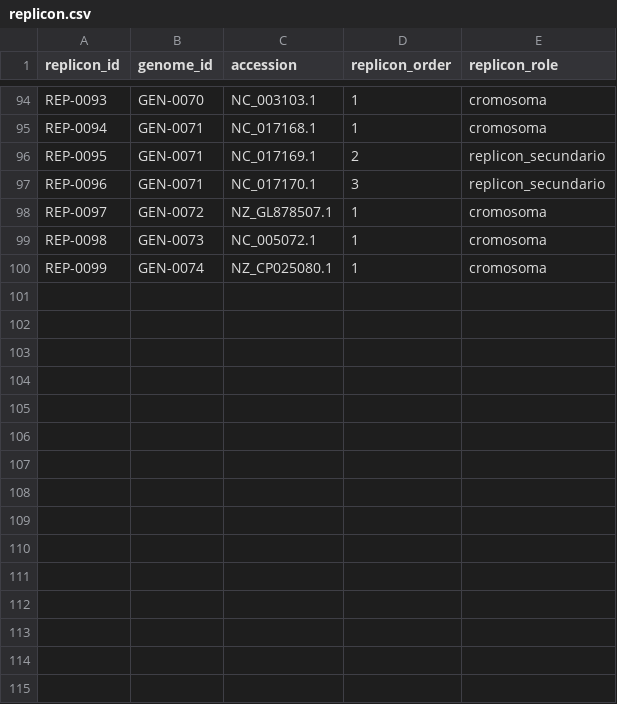
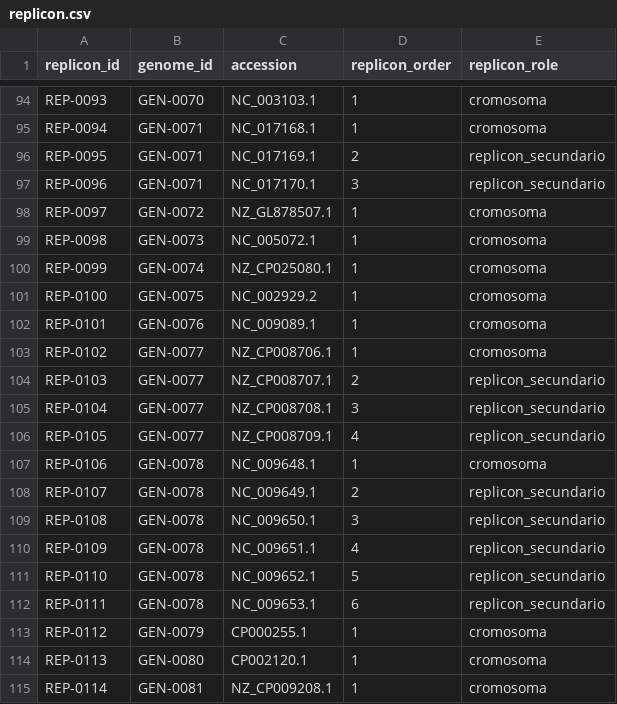
Before and after one commit to MartinGroisman/ProyectoBactericidas, a CSV file: db/csv/replicon.csv, drawn as a sheet; only a part is shown, gaps mark what is left out; the diff names each change by its address in the sheet, - before the commit and + after, or states it on an @@ line.

```diff
--- a/db/csv/replicon.csv
+++ b/db/csv/replicon.csv
+row 101: REP-0100 | GEN-0075 | NC_002929.2 | 1 | cromosoma
+row 102: REP-0101 | GEN-0076 | NC_009089.1 | 1 | cromosoma
+row 103: REP-0102 | GEN-0077 | NZ_CP008706.1 | 1 | cromosoma
+row 104: REP-0103 | GEN-0077 | NZ_CP008707.1 | 2 | replicon_secundario
+row 105: REP-0104 | GEN-0077 | NZ_CP008708.1 | 3 | replicon_secundario
+row 106: REP-0105 | GEN-0077 | NZ_CP008709.1 | 4 | replicon_secundario
+row 107: REP-0106 | GEN-0078 | NC_009648.1 | 1 | cromosoma
+row 108: REP-0107 | GEN-0078 | NC_009649.1 | 2 | replicon_secundario
+row 109: REP-0108 | GEN-0078 | NC_009650.1 | 3 | replicon_secundario
+row 110: REP-0109 | GEN-0078 | NC_009651.1 | 4 | replicon_secundario
+row 111: REP-0110 | GEN-0078 | NC_009652.1 | 5 | replicon_secundario
+row 112: REP-0111 | GEN-0078 | NC_009653.1 | 6 | replicon_secundario
+row 113: REP-0112 | GEN-0079 | CP000255.1 | 1 | cromosoma
+row 114: REP-0113 | GEN-0080 | CP002120.1 | 1 | cromosoma
+row 115: REP-0114 | GEN-0081 | NZ_CP009208.1 | 1 | cromosoma
```
Also changed, not shown: db/csv/genome.csv, db/csv/genome_publication.csv, 44 other files.
